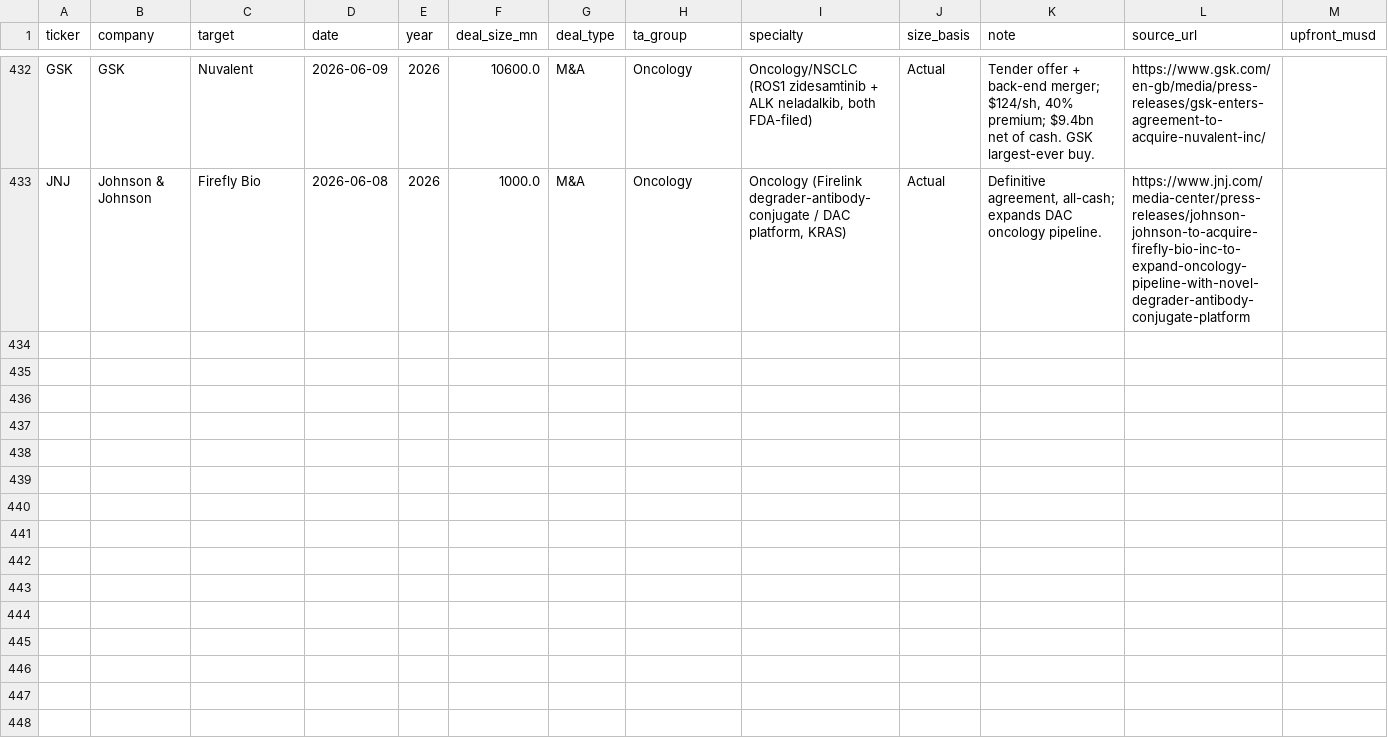
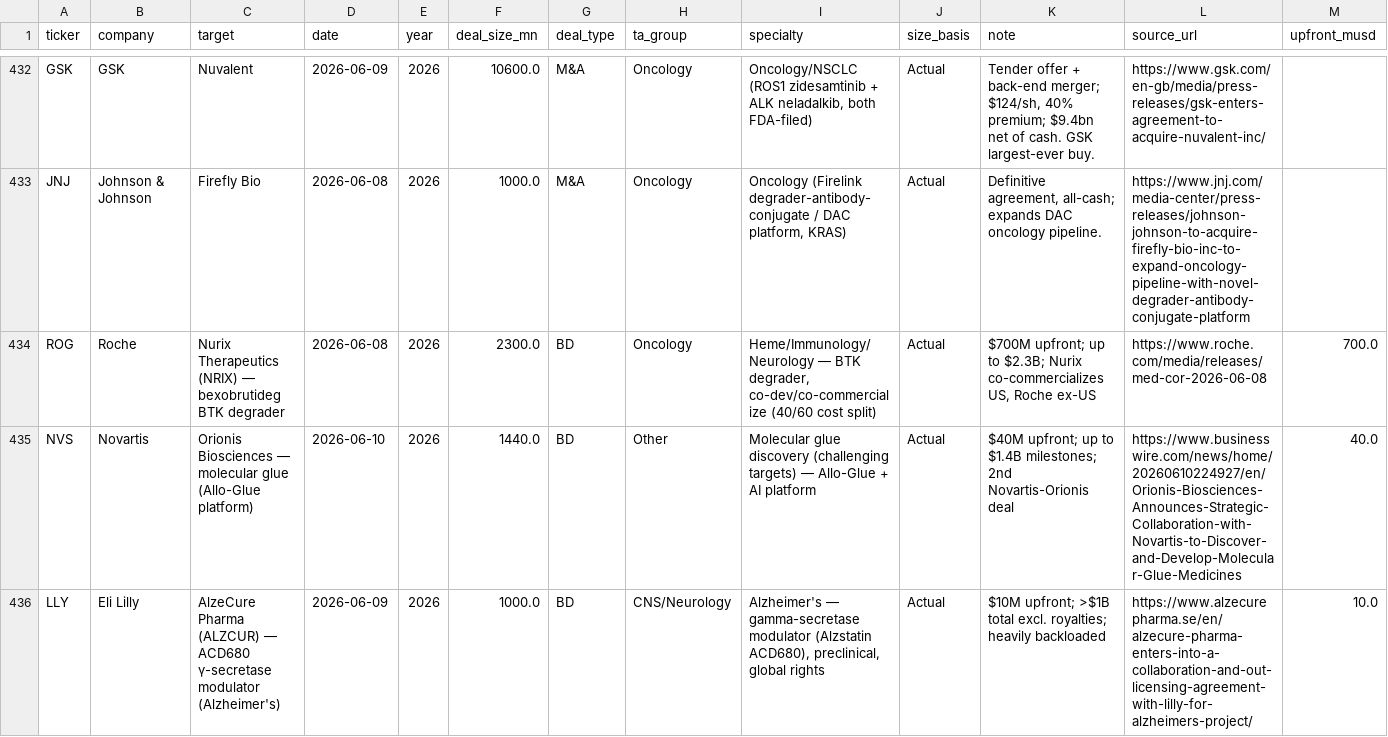
Before and after one commit to chenhongdao2-blip/invest-dashboard, a CSV file: data/external/mnc_ma_deals.csv, drawn as a sheet; only a part is shown, gaps mark what is left out; rows hold the shown columns only; the diff covers the shown part only; the diff names each change by its address in the sheet, - before the commit and + after, or states it on an @@ line.

```diff
--- a/data/external/mnc_ma_deals.csv
+++ b/data/external/mnc_ma_deals.csv
+row 434: ROG | Roche | Nurix Therapeutics (NRIX) — bexobrutideg BTK degrader | 2026-06-08 | 2026 | 2300.0 | BD | Oncology | Heme/Immunology/Neurology — BTK degrader, co-dev/co-commercialize (40/60 cost split) | Actual | $700M upfront; up to $2.3B; Nurix co-commercializes US, Roche ex-US | https://www.roche.com/media/releases/med-cor-2026-06-08 | 700.0
+row 435: NVS | Novartis | Orionis Biosciences — molecular glue (Allo-Glue platform) | 2026-06-10 | 2026 | 1440.0 | BD | Other | Molecular glue discovery (challenging targets) — Allo-Glue + AI platform | Actual | $40M upfront; up to $1.4B milestones; 2nd Novartis-Orionis deal | https://www.businesswire.com/news/home/20260610224927/en/Orionis-Biosciences-Announces-Strategic-Collaboration-with-Novartis-to-Discover-and-Develop-Molecular-Glue-Medicines | 40.0
+row 436: LLY | Eli Lilly | AlzeCure Pharma (ALZCUR) — ACD680 γ-secretase modulator (Alzheimer's) | 2026-06-09 | 2026 | 1000.0 | BD | CNS/Neurology | Alzheimer's — gamma-secretase modulator (Alzstatin ACD680), preclinical, global rights | Actual | $10M upfront; >$1B total excl. royalties; heavily backloaded | https://www.alzecurepharma.se/en/alzecure-pharma-enters-into-a-collaboration-and-out-licensing-agreement-with-lilly-for-alzheimers-project/ | 10.0
```
Also changed, not shown: 3 added rows elsewhere in this file, data/external/bd_deals.csv, 1 other file.
